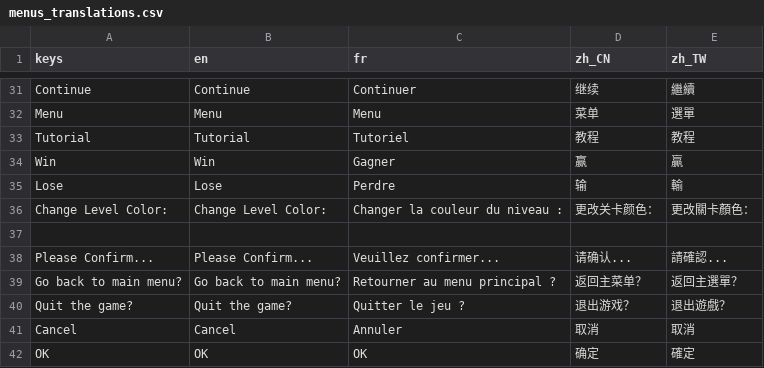
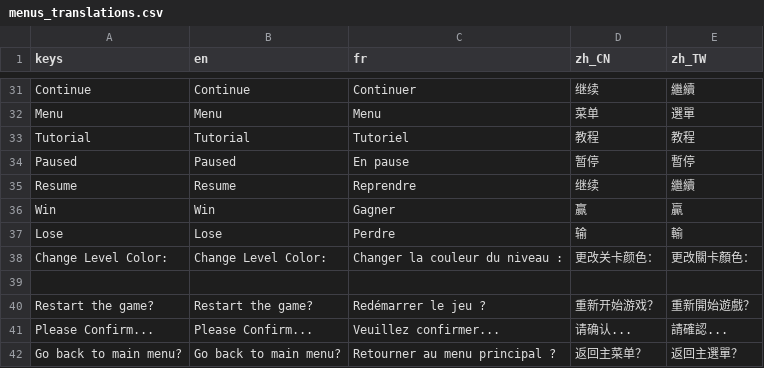
Before and after one commit to Maaack/Godot-Game-Template, a CSV file: addons/maaacks_game_template/base/translations/menus_translations.csv, drawn as a sheet; only a part is shown, gaps mark what is left out; the shorter side is filled out with more unchanged rows.

Commit message:
feat: Update menus translation

```diff
--- a/addons/maaacks_game_template/base/translations/menus_translations.csv
+++ b/addons/maaacks_game_template/base/translations/menus_translations.csv
@@ -63,2 +63,4 @@ Menu,Menu,Menu,菜单,選單
 Tutorial,Tutorial,Tutoriel,教程,教程
+Paused,Paused,En pause,暂停,暫停
+Resume,Resume,Reprendre,继续,繼續
 Win,Win,Gagner,赢,贏
@@ -67,2 +69,3 @@ Change Level Color: ,Change Level Color: ,Changer la couleur du niveau :,更改
 
+Restart the game?,Restart the game?,Redémarrer le jeu ?,重新开始游戏？,重新開始遊戲？
 Please Confirm...,Please Confirm...,Veuillez confirmer...,请确认...,請確認...
```
Also changed, not shown: 4 other files.
